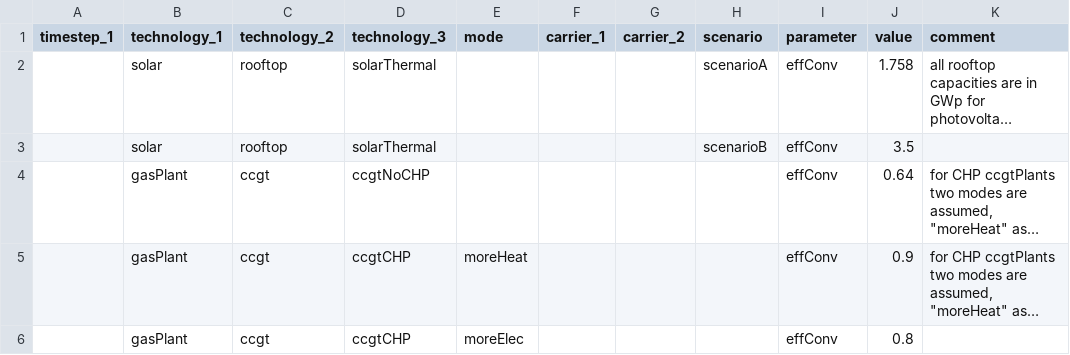
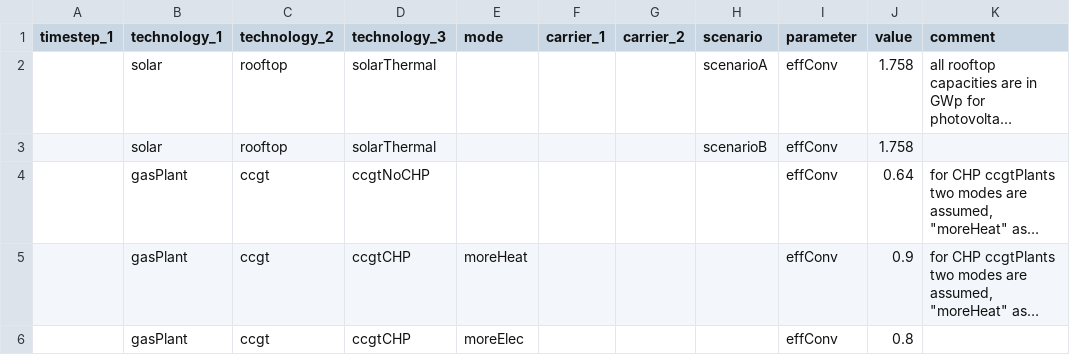
Before and after one commit to leonardgoeke/AnyMOD.jl, a CSV file: examples/demo_stoch/par_techDispatch.csv, drawn as a sheet; only a part is shown; long unchanged cells end in …; the diff names each change by its address in the sheet, - before the commit and + after, or states it on an @@ line.

Commit message:
adjusted example problem for stochastic

```diff
--- a/examples/demo_stoch/par_techDispatch.csv
+++ b/examples/demo_stoch/par_techDispatch.csv
-J3 (value): 3.5
+J3 (value): 1.758
```
Also changed, not shown: examples/demo/set_carrier.csv, examples/demo_stoch/set_carrier.csv, 1 other file.
